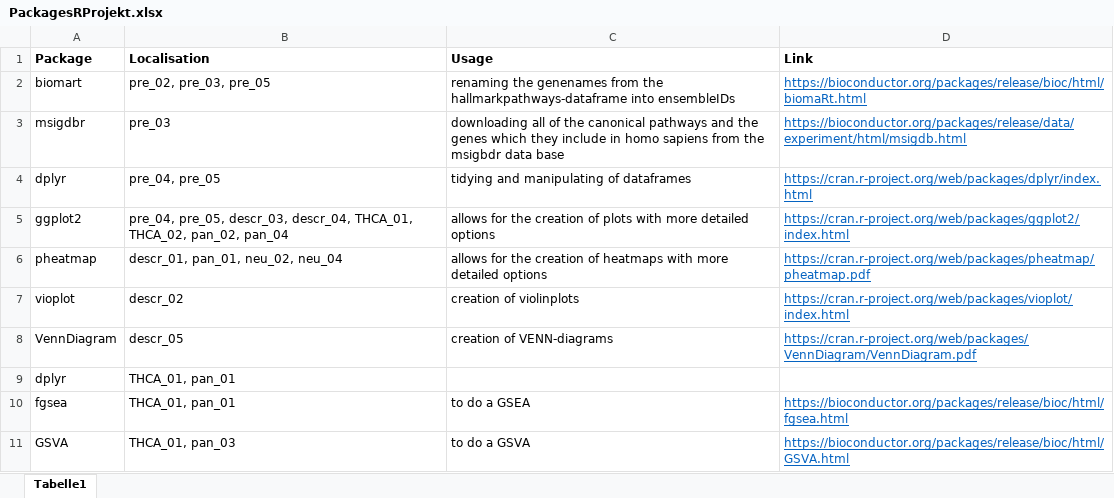
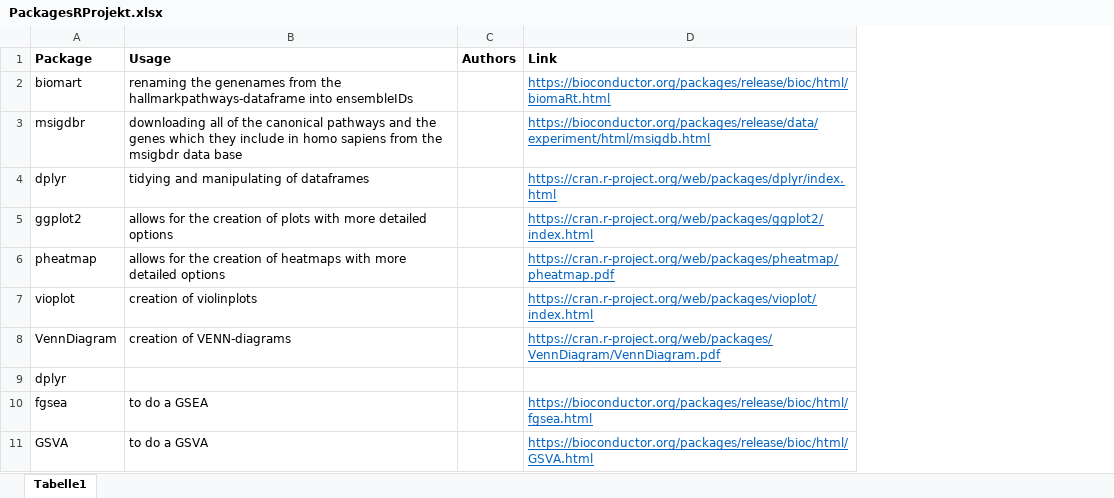
Before and after one commit to datascience-mobi-2022/2022-topic-02-team-05, an Excel workbook: markdown/PackagesRProjekt.xlsx, sheet Tabelle1, drawn as a sheet; only a part is shown; values as stored, in another font and other column widths than the file's, no borders; removed rows and columns are numbered as before the commit, all else as after; the diff names each change by its address in the sheet, - before the commit and + after, or states it on an @@ line.

Commit message:
citations packages

```diff
--- a/markdown/PackagesRProjekt.xlsx (sheet Tabelle1)
+++ b/markdown/PackagesRProjekt.xlsx (sheet Tabelle1)
-column B (Localisation), rows 2-11: pre_02, pre_03, pre_05 | pre_03 | pre_04, pre_05 | pre_04, pre_05, descr_03, descr_04, THCA_01, THCA_02, pan_02, pan_04 | descr_01, pan_01, neu_02, neu_04 | descr_02 | descr_05 | THCA_01, pan_01 | THCA_01, pan_01 | THCA_01, pan_03
+column C (Authors), empty
```
Also changed, not shown: 3 other files.
